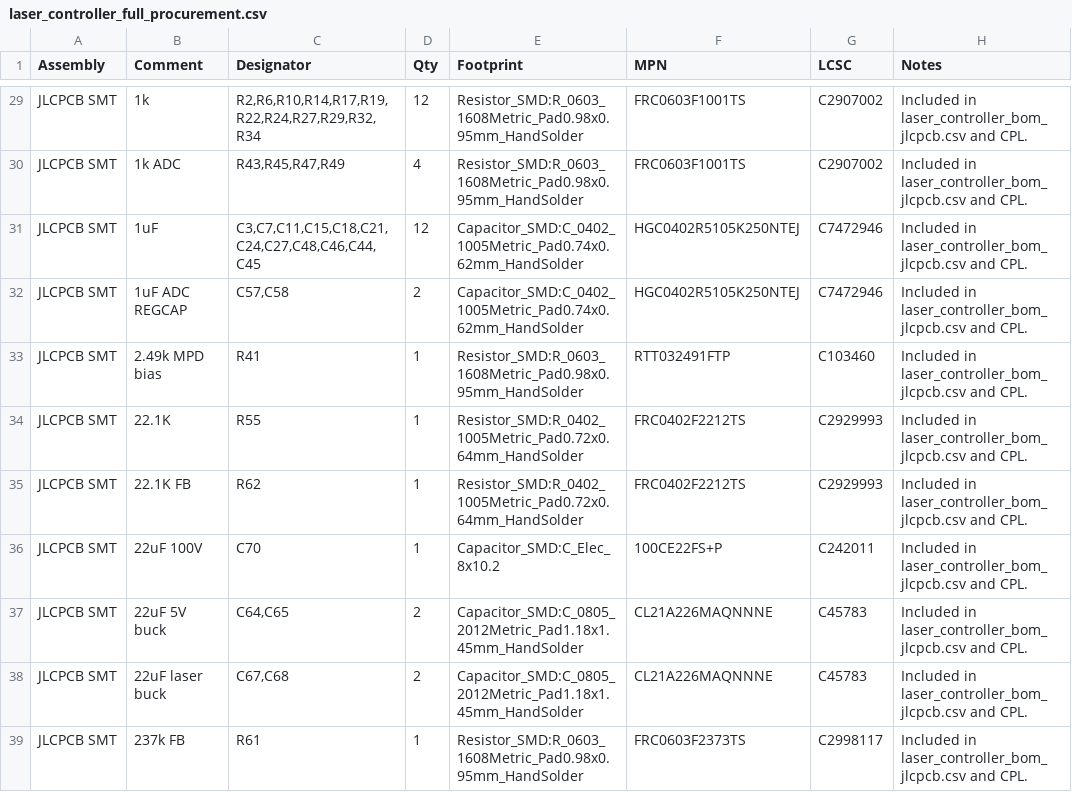
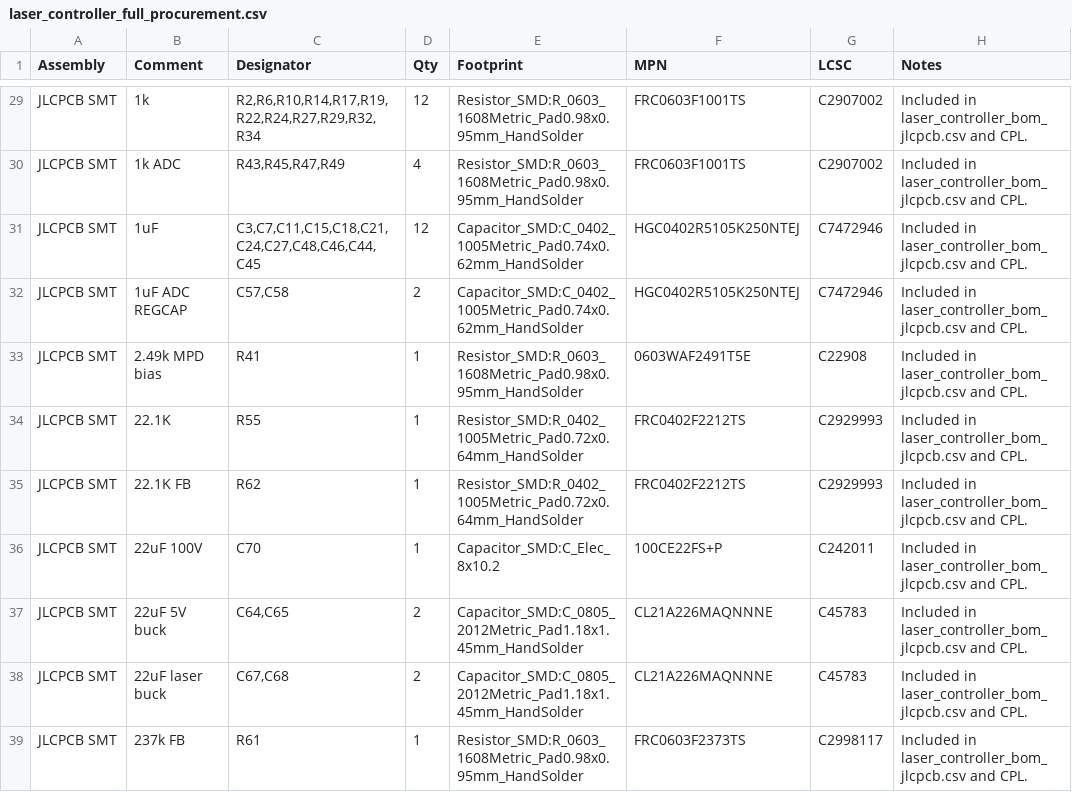
Before and after one commit to physiii/vivonics-bench, a CSV file: circuits/fab/laser_controller_full_procurement.csv, drawn as a sheet; only a part is shown, gaps mark what is left out.

Commit message:
Replace short-stock R41 assembly part

```diff
--- a/circuits/fab/laser_controller_full_procurement.csv
+++ b/circuits/fab/laser_controller_full_procurement.csv
@@ -32,3 +32,3 @@ JLCPCB SMT,1uF,"C3,C7,C11,C15,C18,C21,C24,C27,C48,C46,C44,C45",12,Capacitor_SMD:
 JLCPCB SMT,1uF ADC REGCAP,"C57,C58",2,Capacitor_SMD:C_0402_1005Metric_Pad0.74x0.62mm_HandSolder,HGC0402R5105K250NTEJ,C7472946,Included in laser_controller_bom_jlcpcb.csv and CPL.
-JLCPCB SMT,2.49k MPD bias,R41,1,Resistor_SMD:R_0603_1608Metric_Pad0.98x0.95mm_HandSolder,RTT032491FTP,C103460,Included in laser_controller_bom_jlcpcb.csv and CPL.
+JLCPCB SMT,2.49k MPD bias,R41,1,Resistor_SMD:R_0603_1608Metric_Pad0.98x0.95mm_HandSolder,0603WAF2491T5E,C22908,Included in laser_controller_bom_jlcpcb.csv and CPL.
 JLCPCB SMT,22.1K,R55,1,Resistor_SMD:R_0402_1005Metric_Pad0.72x0.64mm_HandSolder,FRC0402F2212TS,C2929993,Included in laser_controller_bom_jlcpcb.csv and CPL.
```
Also changed, not shown: circuits/laser_controller_bom_jlcpcb.csv, 22 other files.
